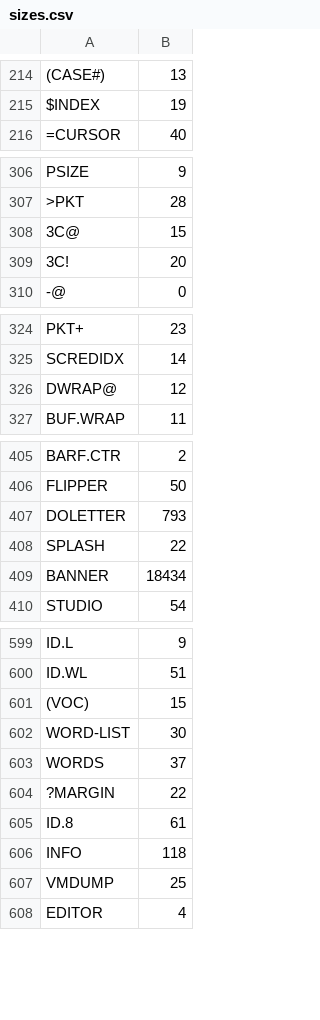
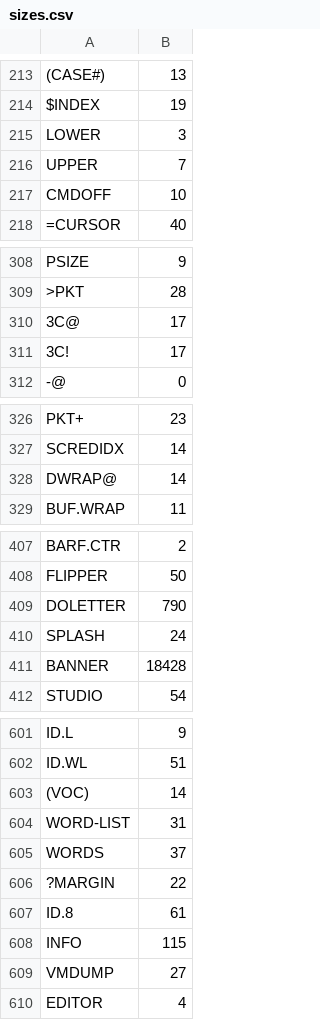
Before and after one commit to chitselb/pettil, a CSV file: docs/sizes.csv, drawn as a sheet; only a part is shown, gaps mark what is left out; addresses are those after the commit; the diff covers the shown part only; the diff names each change by its address in the sheet, - before the commit and + after, or states it on an @@ line.

```diff
--- a/docs/sizes.csv
+++ b/docs/sizes.csv
+row 215: LOWER | 3
+row 216: UPPER | 7
@@ row 197 moved to row 217: CMDOFF @@
-B310: 15
+B310: 17
-B311: 20
+B311: 17
-B328: 12
+B328: 14
-B409: 793
+B409: 790
-B410: 22
+B410: 24
-B411: 18434
+B411: 18428
-B603: 15
+B603: 14
-B604: 30
+B604: 31
-B608: 118
+B608: 115
-B609: 25
+B609: 27
```
Also changed, not shown: 18 edited cells elsewhere in this file, 5 other files.
